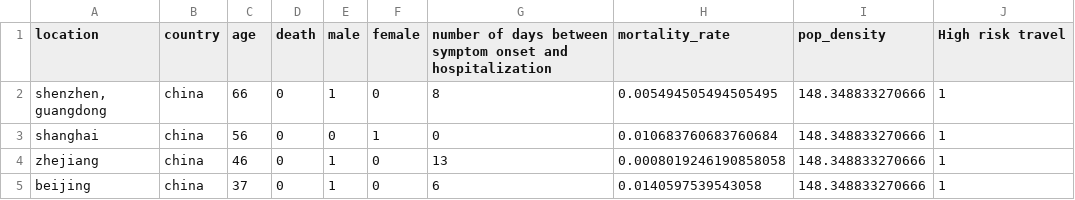
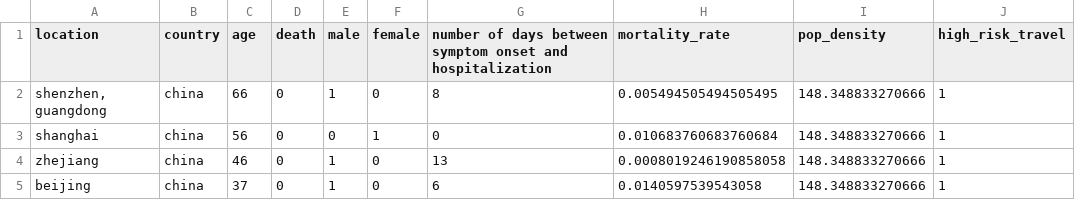
Before and after one commit to varunlakshmanan/covid19-survival-calculator, a CSV file: src/data/datasets/data.csv, drawn as a sheet; only a part is shown.

Commit message:
Update data.csv

```diff
--- a/src/data/datasets/data.csv
+++ b/src/data/datasets/data.csv
@@ -1,2 +1,2 @@
-location,country,age,death,male,female,number of days between symptom onset and hospitalization,mortality_rate,pop_density,High risk travel
+location,country,age,death,male,female,number of days between symptom onset and hospitalization,mortality_rate,pop_density,high_risk_travel
 "shenzhen, guangdong",china,66,0,1,0,8,0.005494505494505495,148.348833270666,1
```
